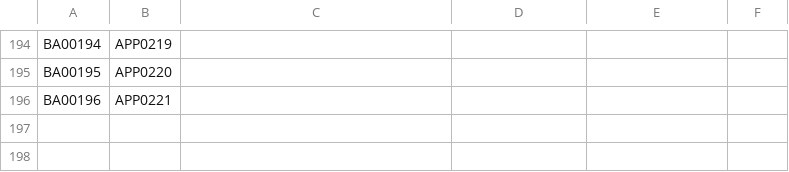
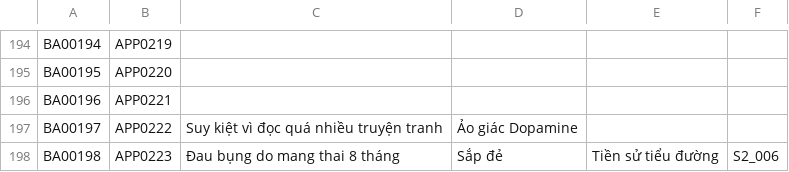
Before and after one commit to prestonwanttorevenge/PBL2, a CSV file: data/medical_records.csv, drawn as a sheet; only a part is shown, gaps mark what is left out; the diff names each change by its address in the sheet, - before the commit and + after, or states it on an @@ line.

```diff
--- a/data/medical_records.csv
+++ b/data/medical_records.csv
+row 197: BA00197 | APP0222 | Suy kiệt vì đọc quá nhiều truyện tranh | Ảo giác Dopamine
+row 198: BA00198 | APP0223 | Đau bụng do mang thai 8 tháng | Sắp đẻ | Tiền sử tiểu đường | S2_006
```
Also changed, not shown: data/data_appointments.csv, data/data_invoice_details.csv, 12 other files.
